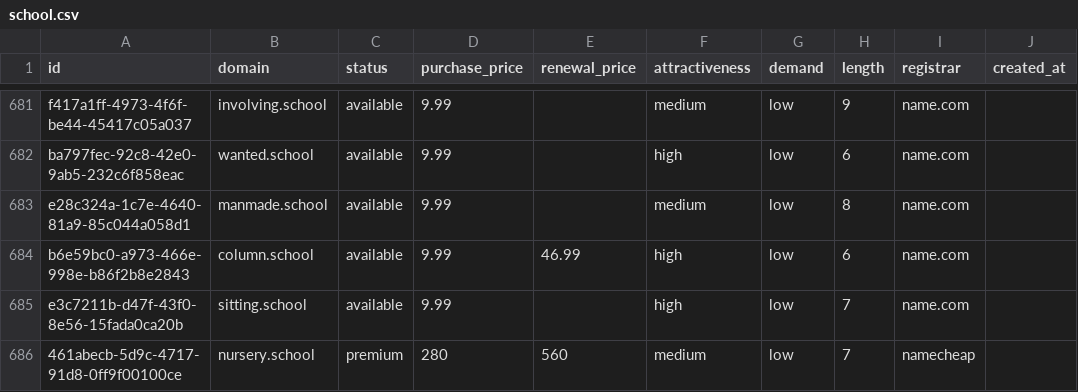
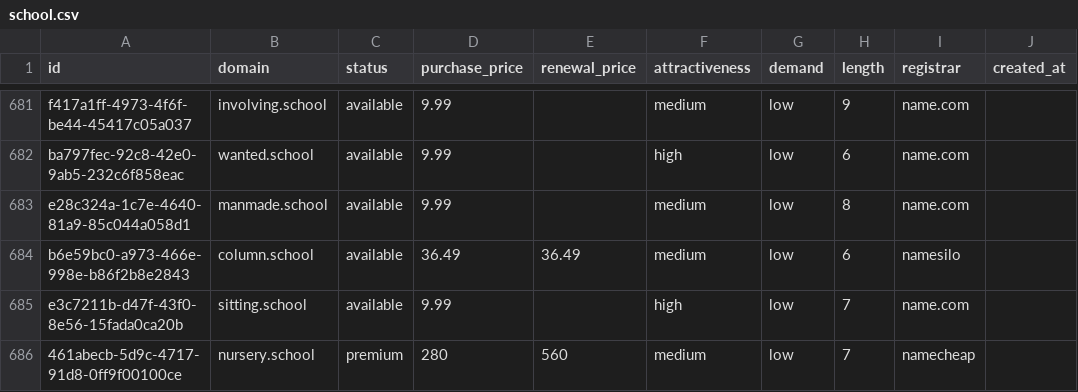
Before and after one commit to UniqueDomains/school-oneword-domains, a CSV file: school.csv, drawn as a sheet; only a part is shown, gaps mark what is left out; the diff names each change by its address in the sheet, - before the commit and + after, or states it on an @@ line.

Commit message:
Domains update

```diff
--- a/school.csv
+++ b/school.csv
-D684 (purchase_price): 9.99
+D684 (purchase_price): 36.49
-E684 (renewal_price): 46.99
+E684 (renewal_price): 36.49
-F684 (attractiveness): high
+F684 (attractiveness): medium
-I684 (registrar): name.com
+I684 (registrar): namesilo
```
Also changed, not shown: 4 other files.
